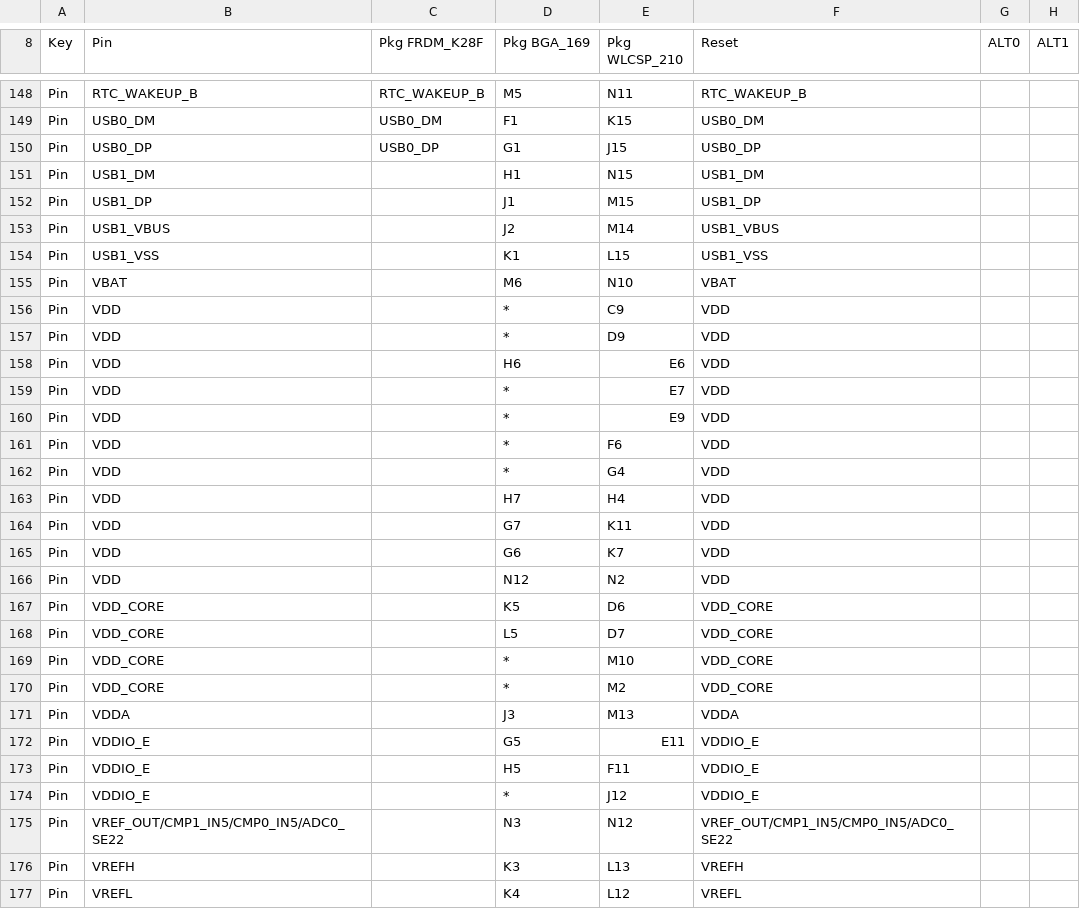
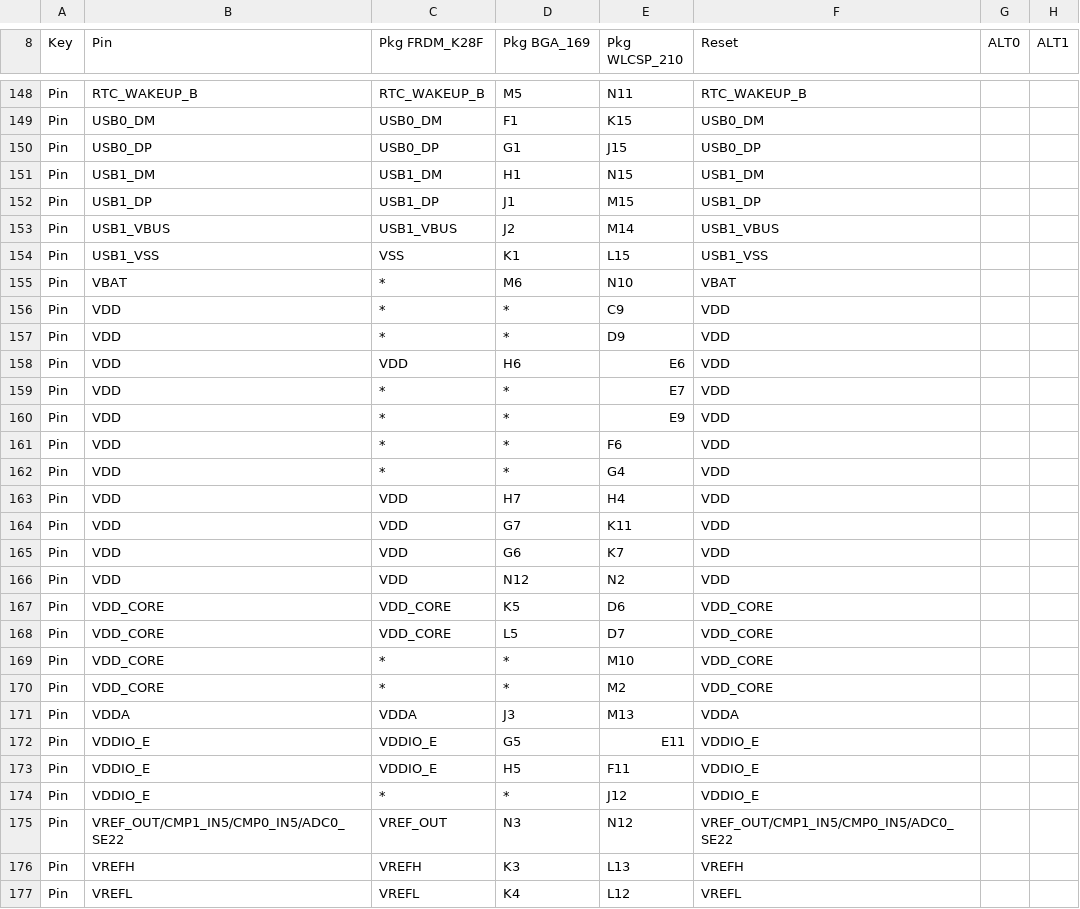
Before and after one commit to podonoghue/usbdm-eclipse-plugins, a CSV file: net.sourceforge.usbdm.deviceEditor/data/MK28F15.csv, drawn as a sheet; only a part is shown, gaps mark what is left out; the diff covers the shown part only; the diff names each change by its address in the sheet, - before the commit and + after, or states it on an @@ line.

```diff
--- a/net.sourceforge.usbdm.deviceEditor/data/MK28F15.csv
+++ b/net.sourceforge.usbdm.deviceEditor/data/MK28F15.csv
-C151 (Pkg FRDM_K28F): (empty)
+C151 (Pkg FRDM_K28F): USB1_DM
-C152 (Pkg FRDM_K28F): (empty)
+C152 (Pkg FRDM_K28F): USB1_DP
-C153 (Pkg FRDM_K28F): (empty)
+C153 (Pkg FRDM_K28F): USB1_VBUS
-C154 (Pkg FRDM_K28F): (empty)
+C154 (Pkg FRDM_K28F): VSS
-C155:C157 (Pkg FRDM_K28F): (empty)
+C155:C157 (Pkg FRDM_K28F): *
-C158 (Pkg FRDM_K28F): (empty)
+C158 (Pkg FRDM_K28F): VDD
-C159:C162 (Pkg FRDM_K28F): (empty)
+C159:C162 (Pkg FRDM_K28F): *
-C163:C166 (Pkg FRDM_K28F): (empty)
+C163:C166 (Pkg FRDM_K28F): VDD
-C167:C168 (Pkg FRDM_K28F): (empty)
+C167:C168 (Pkg FRDM_K28F): VDD_CORE
-C169:C170 (Pkg FRDM_K28F): (empty)
+C169:C170 (Pkg FRDM_K28F): *
-C171 (Pkg FRDM_K28F): (empty)
+C171 (Pkg FRDM_K28F): VDDA
-C172:C173 (Pkg FRDM_K28F): (empty)
+C172:C173 (Pkg FRDM_K28F): VDDIO_E
-C174 (Pkg FRDM_K28F): (empty)
+C174 (Pkg FRDM_K28F): *
-C175 (Pkg FRDM_K28F): (empty)
+C175 (Pkg FRDM_K28F): VREF_OUT
-C176 (Pkg FRDM_K28F): (empty)
+C176 (Pkg FRDM_K28F): VREFH
-C177 (Pkg FRDM_K28F): (empty)
+C177 (Pkg FRDM_K28F): VREFL
```
Also changed, not shown: 122 edited cells elsewhere in this file, net.sourceforge.usbdm.deviceEditor/data/MK22F12.csv, net.sourceforge.usbdm.deviceEditor/data/MK22F12810.csv, 37 other files.
